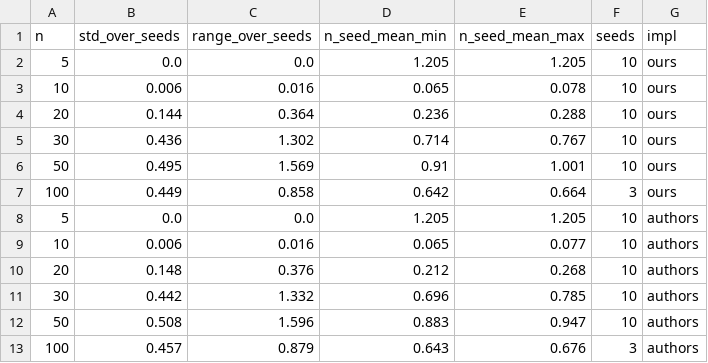
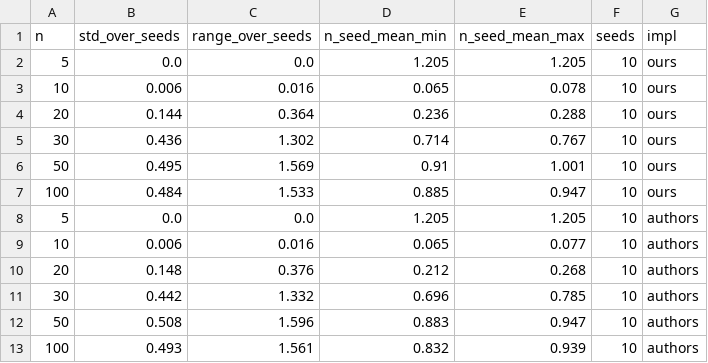
Before and after one commit to svihuralukas/replication-npfs-mo, a CSV file: results/analysis/seed_stability.csv, drawn as a sheet; removed rows and columns are numbered as before the commit, all else as after; the diff names each change by its address in the sheet, - before the commit and + after, or states it on an @@ line.

```diff
--- a/results/analysis/seed_stability.csv
+++ b/results/analysis/seed_stability.csv
-row 7: 100 | 0.449 | 0.858 | 0.642 | 0.664 | 3 | ours
+row 7: 100 | 0.484 | 1.533 | 0.885 | 0.947 | 10 | ours
-row 13: 100 | 0.457 | 0.879 | 0.643 | 0.676 | 3 | authors
+row 13: 100 | 0.493 | 1.561 | 0.832 | 0.939 | 10 | authors
```
Also changed, not shown: results/analysis/improvement_iga_ours.csv, results/analysis/rpd_iga_authors_seed1.csv, 51 other files.
